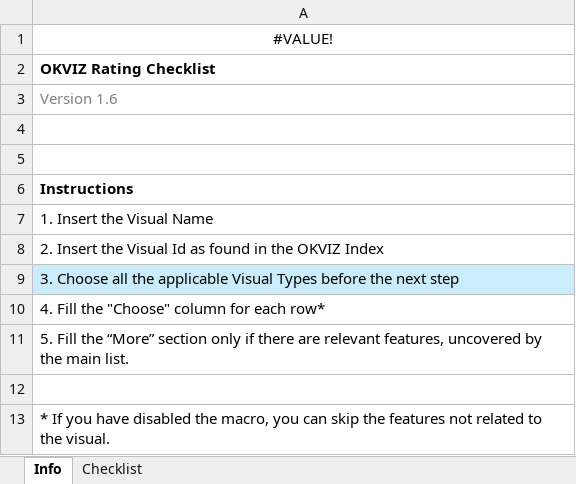
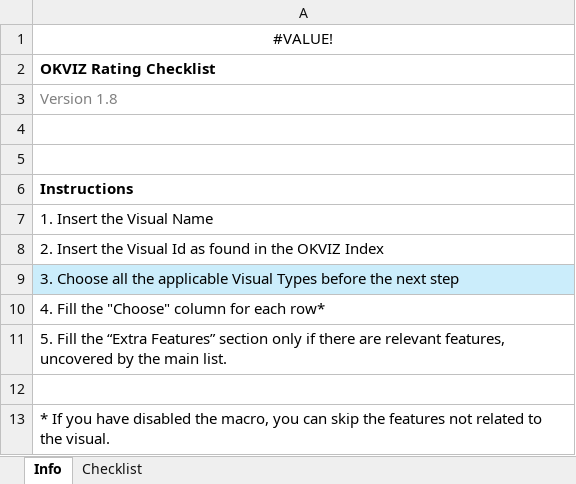
Before and after one commit to okviz/okviz.github.io, an Excel workbook: _mydocs/www/contributing/review-guidelines/files/okviz-rating-checklist.xlsm, sheet Info, drawn as a sheet; values as stored, in another font and other column widths than the file's, no borders; charts and pictures not drawn; the diff names each change by its address in the sheet, - before the commit and + after, or states it on an @@ line.

```diff
--- a/_mydocs/www/contributing/review-guidelines/files/okviz-rating-checklist.xlsm (sheet Info)
+++ b/_mydocs/www/contributing/review-guidelines/files/okviz-rating-checklist.xlsm (sheet Info)
-A3: Version 1.6
+A3: Version 1.8
-A11: …Fill the “More” section only…
+A11: …Fill the “Extra Features” section only…
```
Also changed, not shown: sheet Checklist, hidden cells, charts or pictures, 3 other files.
